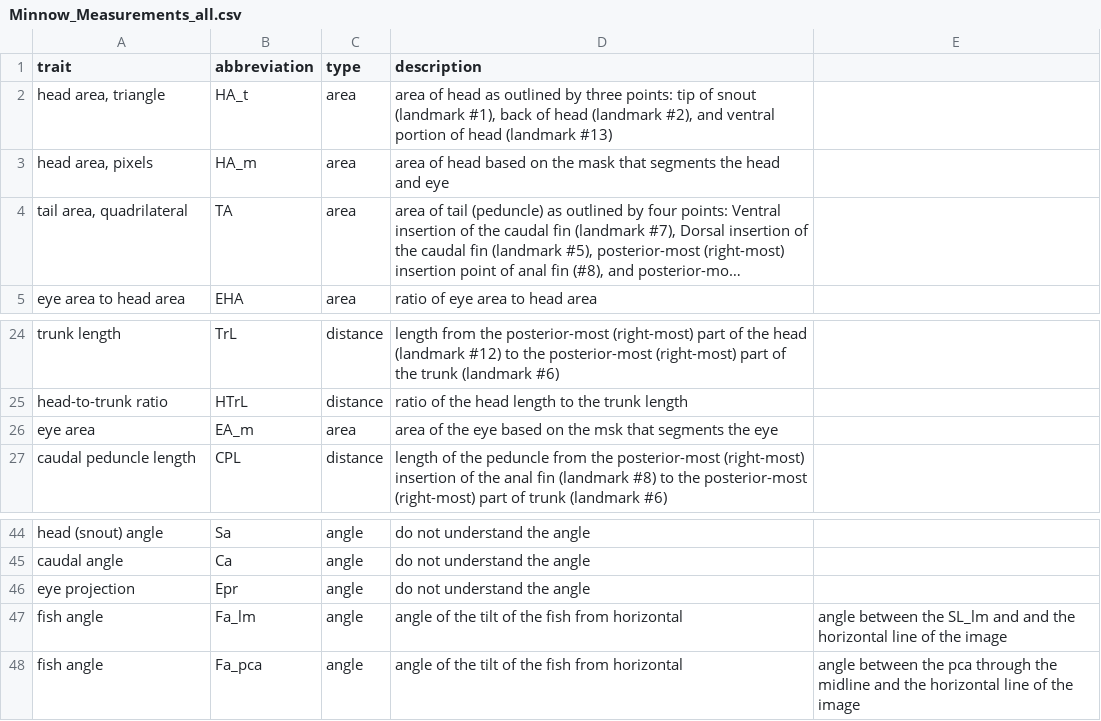
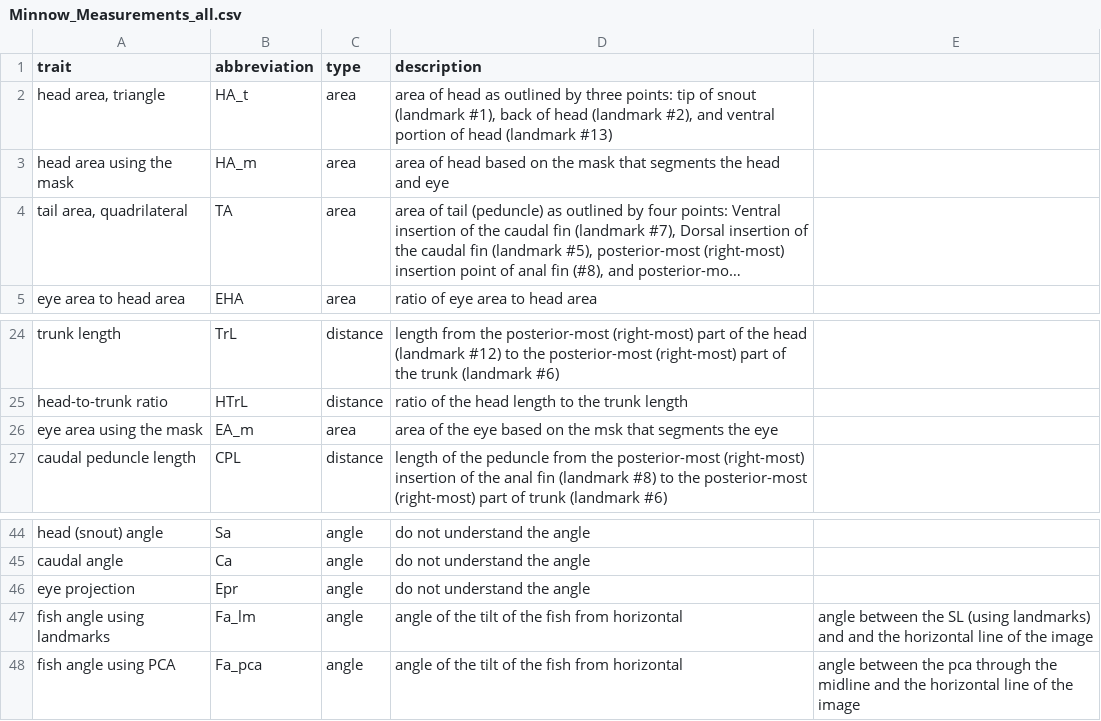
Before and after one commit to hdr-bgnn/Minnow_Segmented_Traits, a CSV file: Traits/Prospective Traits/Minnow_Measurements_all.csv, drawn as a sheet; only a part is shown, gaps mark what is left out; long unchanged cells end in …; the diff names each change by its address in the sheet, - before the commit and + after, or states it on an @@ line.

```diff
--- a/Traits/Prospective Traits/Minnow_Measurements_all.csv
+++ b/Traits/Prospective Traits/Minnow_Measurements_all.csv
-A3 (trait): head area, pixels
+A3 (trait): head area using the mask
-A26 (trait): eye area
+A26 (trait): eye area using the mask
-A47 (trait): fish angle
+A47 (trait): fish angle using landmarks
-E47: …between the SL_lm and and…
+E47: …between the SL (using landmarks) and and…
-A48 (trait): fish angle
+A48 (trait): fish angle using PCA
```
Also changed, not shown: Traits/Minnow_Measurements_Burress_et_al_2019.csv, 2 other files.
